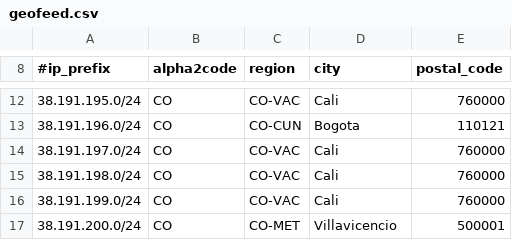
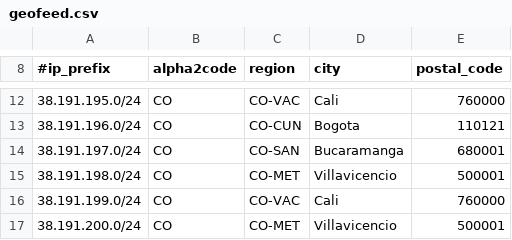
Before and after one commit to chacal1231/tvymas-geofeed, a CSV file: geofeed.csv, drawn as a sheet; only a part is shown, gaps mark what is left out.

Commit message:
Update geofeed.csv
ACTUALIZADO POP BUCARA Y VILLAVO

```diff
--- a/geofeed.csv
+++ b/geofeed.csv
@@ -13,4 +13,4 @@
 38.191.196.0/24,CO,CO-CUN,Bogota,110121
-38.191.197.0/24,CO,CO-VAC,Cali,760000
-38.191.198.0/24,CO,CO-VAC,Cali,760000
+38.191.197.0/24,CO,CO-SAN,Bucaramanga,680001
+38.191.198.0/24,CO,CO-MET,Villavicencio,500001
 38.191.199.0/24,CO,CO-VAC,Cali,760000
```
